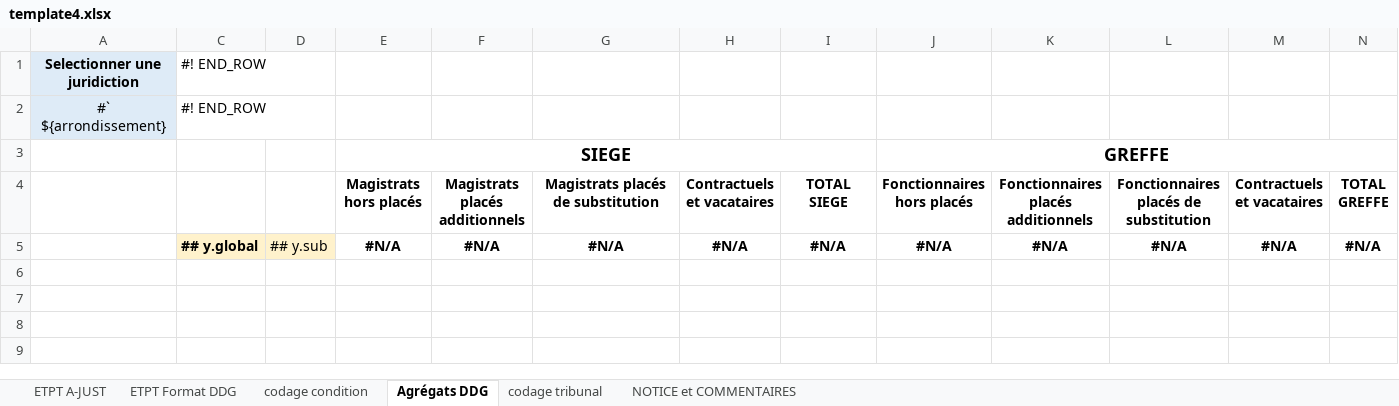
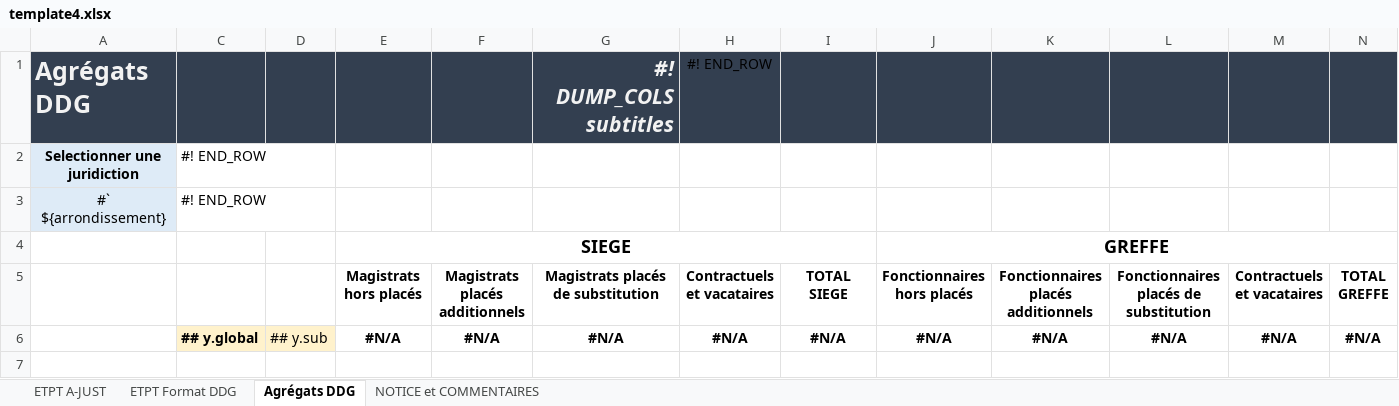
Before and after one commit to betagouv/a-just, an Excel workbook: front/src/assets/template4.xlsx, sheet Agrégats DDG, drawn as a sheet; only a part is shown; values as stored, in another font and other column widths than the file's, no borders; charts and pictures and conditional formats not drawn; rows hold the shown columns only; the diff names each change by its address in the sheet, - before the commit and + after, or states it on an @@ line.

Commit message:
update template

```diff
--- a/front/src/assets/template4.xlsx (sheet Agrégats DDG)
+++ b/front/src/assets/template4.xlsx (sheet Agrégats DDG)
-sheet tab: codage condition
@@ sheet tab hidden: codage tribunal @@
+row 1: Agrégats DDG |  |  |  |  | #! DUMP_COLS subtitles | #! END_ROW
```
Also changed, not shown: sheet NOTICE et COMMENTAIRES, charts or pictures, 1 other file.
